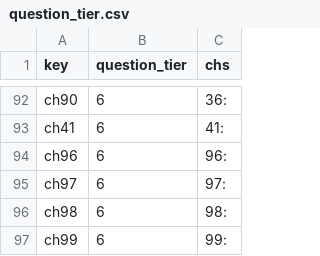
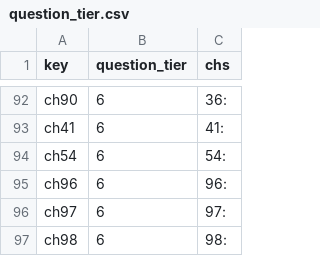
Before and after one commit to jschalk/jaar, a CSV file: src/ch99_glossary/derived/question_tier.csv, drawn as a sheet; only a part is shown, gaps mark what is left out; the shorter side is filled out with more unchanged rows; the diff names each change by its address in the sheet, - before the commit and + after, or states it on an @@ line.

```diff
--- a/src/ch99_glossary/derived/question_tier.csv
+++ b/src/ch99_glossary/derived/question_tier.csv
+row 94: ch54 | 6 | 54:
```
Also changed, not shown: src/ch99_glossary/derived/keg_exam_questions.csv, 12 other files.
